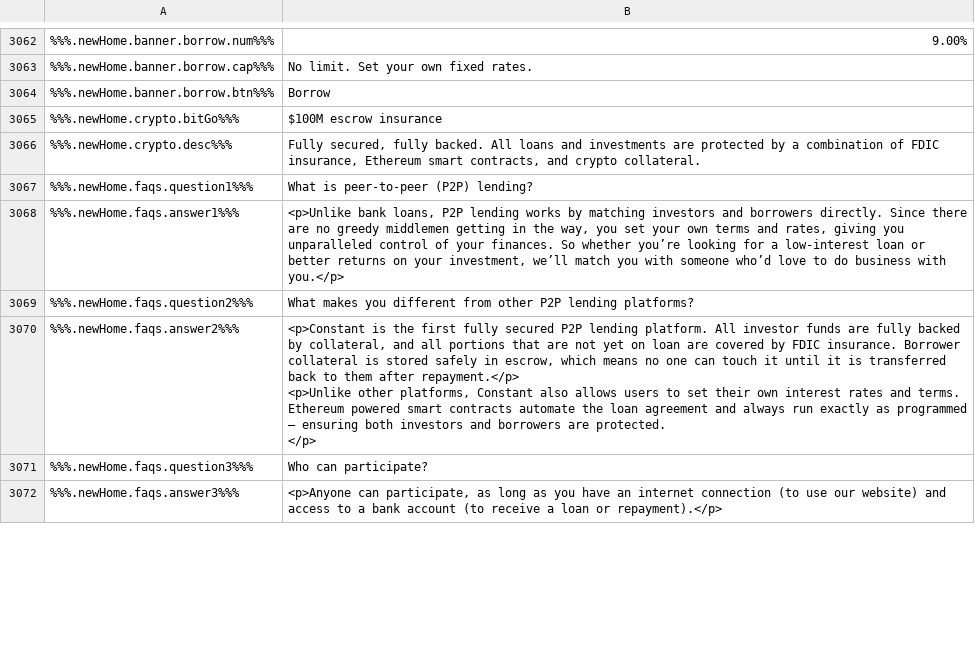
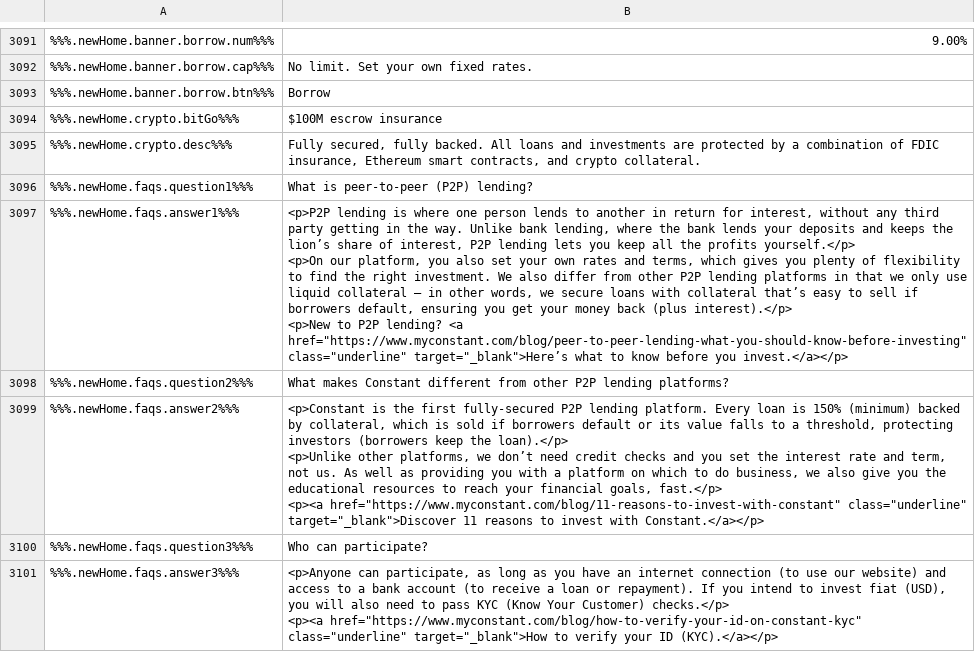
Before and after one commit to duyhtq/constant-web-i18n, a CSV file: store/en.csv, drawn as a sheet; only a part is shown, gaps mark what is left out; addresses are those after the commit; ↵ is a line break in a cell; the diff covers the shown part only; the diff names each change by its address in the sheet, - before the commit and + after, or states it on an @@ line.

```diff
--- a/store/en.csv
+++ b/store/en.csv
-B3097: <p>Unlike bank loans, P2P lending works by matching investors and borrowers directly. Since there are no greedy middlemen getting in the way, you set your own terms and rates, giving you unparalleled control of your finances. So whether you’re looking for a low-interest loan or better returns on your investment, we’ll match you with someone who’d love to do business with you.</p>
+B3097: <p>P2P lending is where one person lends to another in return for interest, without any third party getting in the way. Unlike bank lending, where the bank lends your deposits and keeps the lion’s share of interest, P2P lending lets you keep all the profits yourself.</p> ↵ <p>On our platform, you also set your own rates and terms, which gives you plenty of flexibility to find the right investment. We also differ from other P2P lending platforms in that we only use liquid collateral – in other words, we secure loans with collateral that’s easy to sell if borrowers default, ensuring you get your money back (plus interest).</p> ↵ <p>New to P2P lending? <a href="https://www.myconstant.com/blog/peer-to-peer-lending-what-you-should-know-before-investing" class="underline" target="_blank">Here’s what to know before you invest.</a></p>
-B3098: What makes you different from…
+B3098: What makes Constant different from…
-B3099: …the first fully secured P2P lending platform. All investor funds are fully backed by collateral, and all portions that are not yet on loan are covered by FDIC insurance. Borrower collateral is stored safely in escrow, which means no one can touch it until it is transferred back to them after repayment.</p> ↵ <p>Unlike other platforms, Constant also allows users to set their own interest rates and terms. ↵ Ethereum powered smart contracts automate the loan agreement and always run exactly as programmed – ensuring both investors and borrowers are protected. ↵ </p>
+B3099: …the first fully-secured P2P lending platform. Every loan is 150% (minimum) backed by collateral, which is sold if borrowers default or its value falls to a threshold, protecting investors (borrowers keep the loan).</p> ↵ <p>Unlike other platforms, we don’t need credit checks and you set the interest rate and term, not us. As well as providing you with a platform on which to do business, we also give you the educational resources to reach your financial goals, fast.</p> ↵ <p><a href="https://www.myconstant.com/blog/11-reasons-to-invest-with-constant" class="underline" target="_blank">Discover 11 reasons to invest with Constant.</a></p>
-B3101: …loan or repayment).</p>
+B3101: …loan or repayment). If you intend to invest fiat (USD), you will also need to pass KYC (Know Your Customer) checks.</p> ↵ <p><a href="https://www.myconstant.com/blog/how-to-verify-your-id-on-constant-kyc" class="underline" target="_blank">How to verify your ID (KYC).</a></p>
```
Also changed, not shown: 35 added rows, 2 removed rows and 28 edited cells elsewhere in this file, 6 other files.
